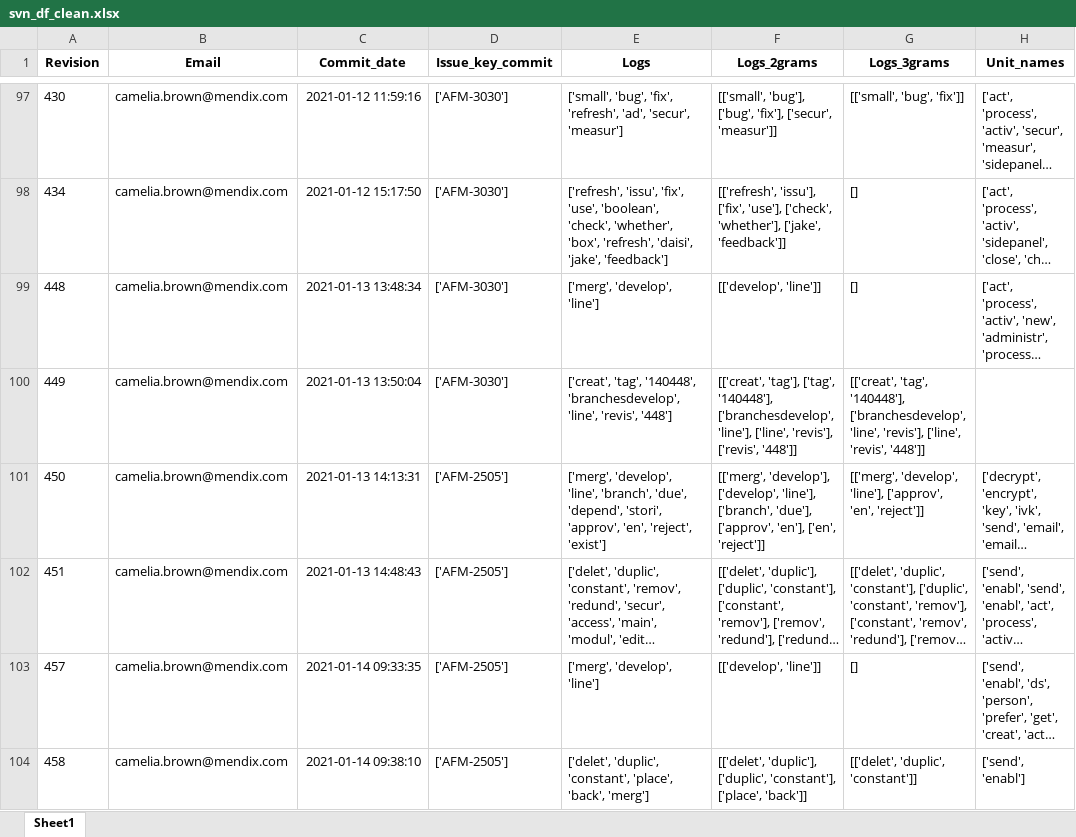
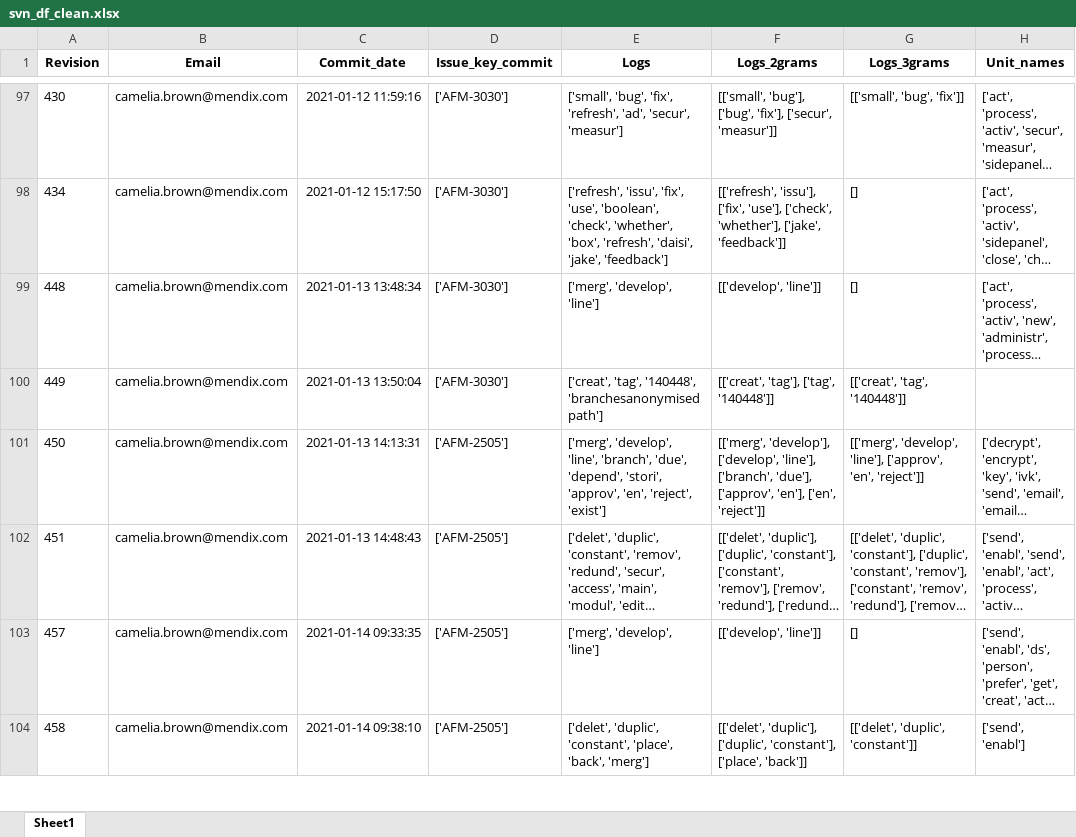
Before and after one commit to RELabUU/LCDTrace, an Excel workbook: data/02_intermediate/svn_df_clean.xlsx, sheet Sheet1, drawn as a sheet; only a part is shown, gaps mark what is left out; long unchanged cells end in …; values as stored, in another font and other column widths than the file's, no borders; the diff covers the shown part only; the diff names each change by its address in the sheet, - before the commit and + after, or states it on an @@ line.

Commit message:
Added data folder including example files

```diff
--- a/data/02_intermediate/svn_df_clean.xlsx (sheet Sheet1)
+++ b/data/02_intermediate/svn_df_clean.xlsx (sheet Sheet1)
-E100 (Logs): …'tag', '140448', 'branchesdevelop', 'line', 'revis', '448']
+E100 (Logs): …'tag', '140448', 'branchesanonymisedpath']
-F100 (Logs_2grams): …'tag'], ['tag', '140448'], ['branchesdevelop', 'line'], ['line', 'revis'], ['revis', '448']]
+F100 (Logs_2grams): …'tag'], ['tag', '140448']]
-G100 (Logs_3grams): [['creat', 'tag', '140448'], ['branchesdevelop', 'line', 'revis'], ['line', 'revis', '448']]
+G100 (Logs_3grams): [['creat', 'tag', '140448']]
```
Also changed, not shown: 30 edited cells elsewhere in this sheet, data/02_intermediate/jira_df_clean.xlsx, data/03_processed/features_document_statistics.xlsx, 13 other files.
